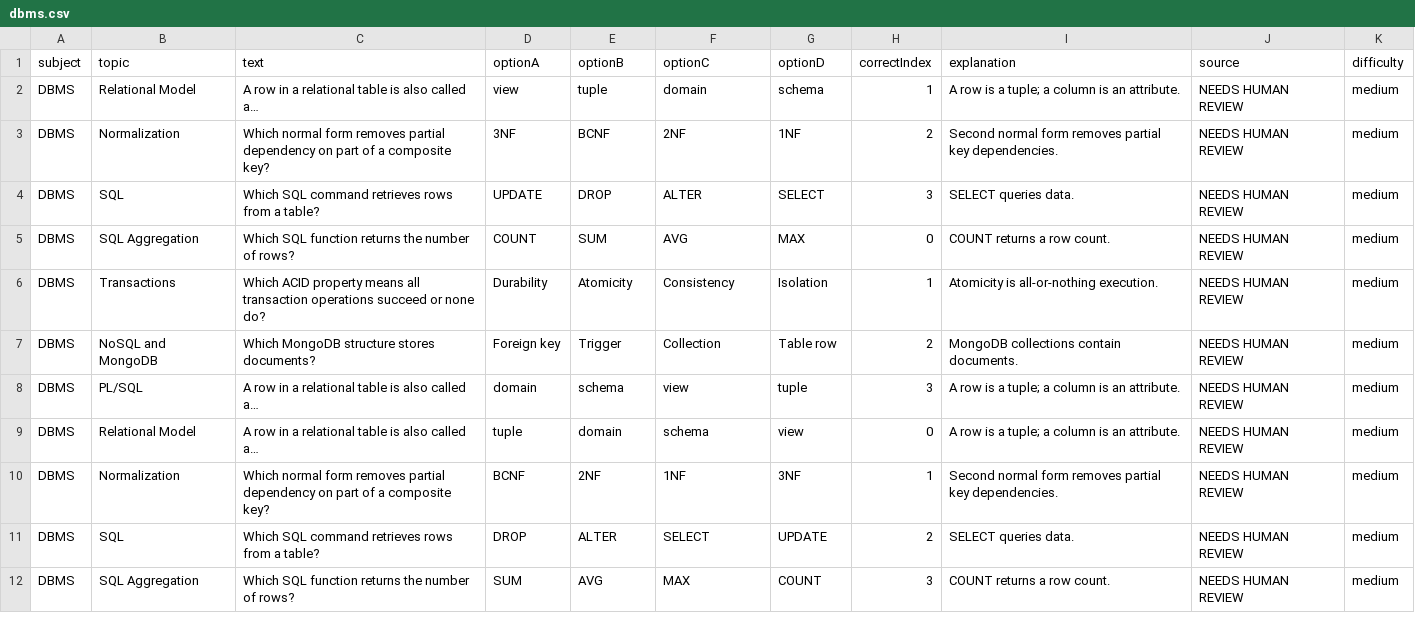
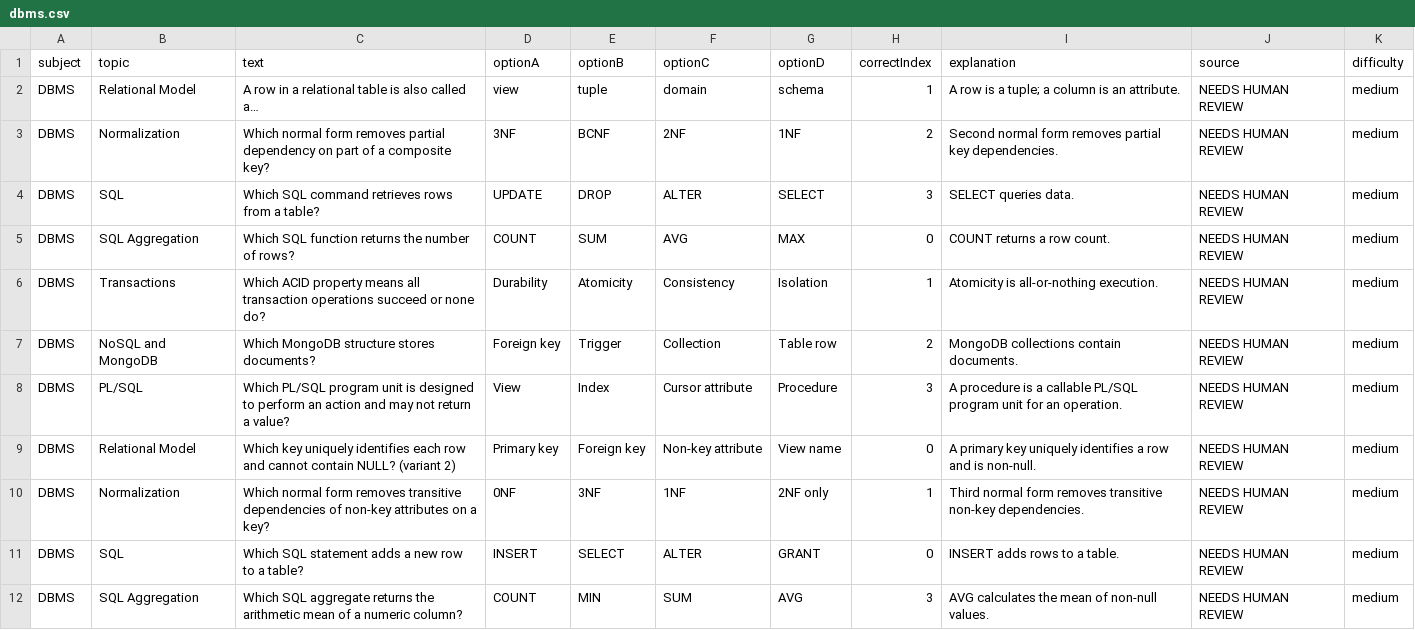
Before and after one commit to smdgamekingindo-TN/ArcTester, a CSV file: content/question-drafts/phase2-extra/dbms.csv, drawn as a sheet; only a part is shown; the diff covers the shown part only.

```diff
--- a/content/question-drafts/phase2-extra/dbms.csv
+++ b/content/question-drafts/phase2-extra/dbms.csv
@@ -7,6 +7,6 @@ DBMS,Transactions,Which ACID property means all transaction operations succeed o
 DBMS,NoSQL and MongoDB,Which MongoDB structure stores documents?,Foreign key,Trigger,Collection,Table row,2,MongoDB collections contain documents.,NEEDS HUMAN REVIEW,medium
-DBMS,PL/SQL,A row in a relational table is also called a…,domain,schema,view,tuple,3,A row is a tuple; a column is an attribute.,NEEDS HUMAN REVIEW,medium
-DBMS,Relational Model,A row in a relational table is also called a…,tuple,domain,schema,view,0,A row is a tuple; a column is an attribute.,NEEDS HUMAN REVIEW,medium
-DBMS,Normalization,Which normal form removes partial dependency on part of a composite key?,BCNF,2NF,1NF,3NF,1,Second normal form removes partial key dependencies.,NEEDS HUMAN REVIEW,medium
-DBMS,SQL,Which SQL command retrieves rows from a table?,DROP,ALTER,SELECT,UPDATE,2,SELECT queries data.,NEEDS HUMAN REVIEW,medium
-DBMS,SQL Aggregation,Which SQL function returns the number of rows?,SUM,AVG,MAX,COUNT,3,COUNT returns a row count.,NEEDS HUMAN REVIEW,medium
+DBMS,PL/SQL,Which PL/SQL program unit is designed to perform an action and may not return a value?,View,Index,Cursor attribute,Procedure,3,A procedure is a callable PL/SQL program unit for an operation.,NEEDS HUMAN REVIEW,medium
+DBMS,Relational Model,Which key uniquely identifies each row and cannot contain NULL? (variant 2),Primary key,Foreign key,Non-key attribute,View name,0,A primary key uniquely identifies a row and is non-null.,NEEDS HUMAN REVIEW,medium
+DBMS,Normalization,Which normal form removes transitive dependencies of non-key attributes on a key?,0NF,3NF,1NF,2NF only,1,Third normal form removes transitive non-key dependencies.,NEEDS HUMAN REVIEW,medium
+DBMS,SQL,Which SQL statement adds a new row to a table?,INSERT,SELECT,ALTER,GRANT,0,INSERT adds rows to a table.,NEEDS HUMAN REVIEW,medium
+DBMS,SQL Aggregation,Which SQL aggregate returns the arithmetic mean of a numeric column?,COUNT,MIN,SUM,AVG,3,AVG calculates the mean of non-null values.,NEEDS HUMAN REVIEW,medium
```
Also changed, not shown: 30 edited cells elsewhere in this file, content/question-drafts/phase2-extra/chemistry.csv, content/question-drafts/phase2-extra/computer-organization.csv, 13 other files.
